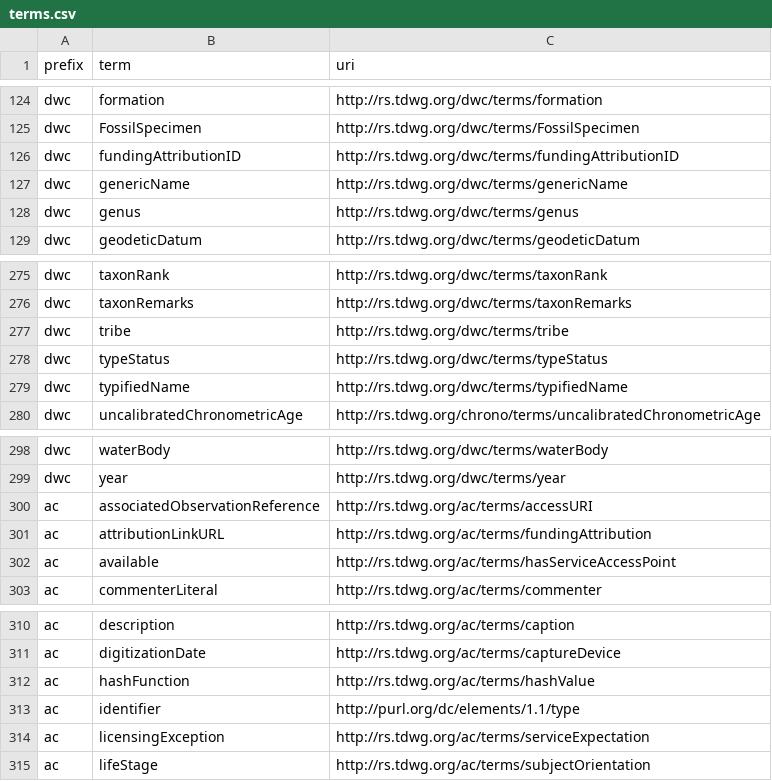
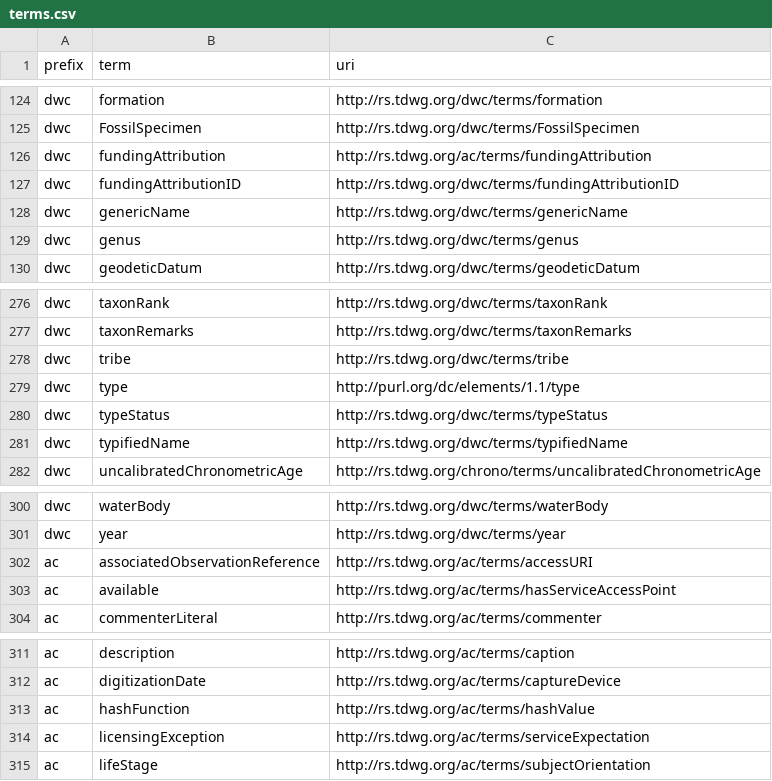
Before and after one commit to AtlasOfLivingAustralia/dwcahandler, a CSV file: src/dwcahandler/dwca/terms/terms.csv, drawn as a sheet; only a part is shown, gaps mark what is left out; removed rows and columns are numbered as before the commit, all else as after; the diff names each change by its address in the sheet, - before the commit and + after, or states it on an @@ line.

```diff
--- a/src/dwcahandler/dwca/terms/terms.csv
+++ b/src/dwcahandler/dwca/terms/terms.csv
+row 126: dwc | fundingAttribution | http://rs.tdwg.org/ac/terms/fundingAttribution
+row 279: dwc | type | http://purl.org/dc/elements/1.1/type
-row 301: ac | attributionLinkURL | http://rs.tdwg.org/ac/terms/fundingAttribution
-row 313: ac | identifier | http://purl.org/dc/elements/1.1/type
```
